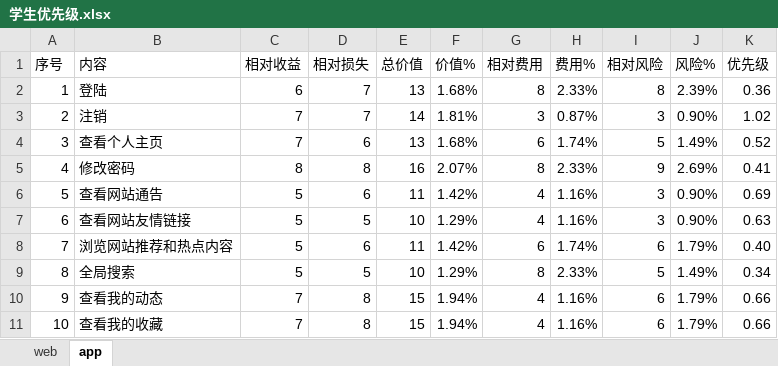
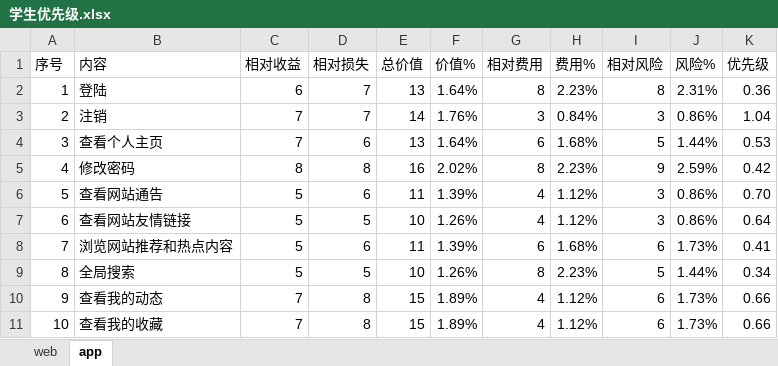
Before and after one commit to boboHh/AssistantTeaching, an Excel workbook: 受控文档/05-需求分析/需求优先级/优先级打分（终）/学生优先级.xlsx, sheet app, drawn as a sheet; only a part is shown; values as stored, in another font and other column widths than the file's, no borders; the diff covers the shown part only; the diff names each change by its address in the sheet, - before the commit and + after, or states it on an @@ line.

```diff
--- a/受控文档/05-需求分析/需求优先级/优先级打分（终）/学生优先级.xlsx (sheet app)
+++ b/受控文档/05-需求分析/需求优先级/优先级打分（终）/学生优先级.xlsx (sheet app)
-F2 (价值%): 1.68%
+F2 (价值%): 1.64%
-H2 (费用%): 2.33%
+H2 (费用%): 2.23%
-J2 (风险%): 2.39%
+J2 (风险%): 2.31%
-F3 (价值%): 1.81%
+F3 (价值%): 1.76%
-H3 (费用%): 0.87%
+H3 (费用%): 0.84%
-J3 (风险%): 0.90%
+J3 (风险%): 0.86%
-K3 (优先级): 1.02
+K3 (优先级): 1.04
-F4 (价值%): 1.68%
+F4 (价值%): 1.64%
-H4 (费用%): 1.74%
+H4 (费用%): 1.68%
-J4 (风险%): 1.49%
+J4 (风险%): 1.44%
-K4 (优先级): 0.52
+K4 (优先级): 0.53
-F5 (价值%): 2.07%
+F5 (价值%): 2.02%
-H5 (费用%): 2.33%
+H5 (费用%): 2.23%
-J5 (风险%): 2.69%
+J5 (风险%): 2.59%
-K5 (优先级): 0.41
+K5 (优先级): 0.42
-F6 (价值%): 1.42%
+F6 (价值%): 1.39%
-H6:H7 (费用%): 1.16%
+H6:H7 (费用%): 1.12%
-J6:J7 (风险%): 0.90%
+J6:J7 (风险%): 0.86%
-K6 (优先级): 0.69
+K6 (优先级): 0.70
-F7 (价值%): 1.29%
+F7 (价值%): 1.26%
-K7 (优先级): 0.63
+K7 (优先级): 0.64
-F8 (价值%): 1.42%
+F8 (价值%): 1.39%
-H8 (费用%): 1.74%
+H8 (费用%): 1.68%
-J8 (风险%): 1.79%
+J8 (风险%): 1.73%
-K8 (优先级): 0.40
+K8 (优先级): 0.41
-F9 (价值%): 1.29%
+F9 (价值%): 1.26%
-H9 (费用%): 2.33%
+H9 (费用%): 2.23%
-J9 (风险%): 1.49%
+J9 (风险%): 1.44%
-F10:F11 (价值%): 1.94%
+F10:F11 (价值%): 1.89%
-H10:H11 (费用%): 1.16%
+H10:H11 (费用%): 1.12%
-J10:J11 (风险%): 1.79%
+J10:J11 (风险%): 1.73%
```
Also changed, not shown: 2 added rows and 202 edited cells elsewhere in this sheet, sheet web, 受控文档/05-需求分析/需求优先级/优先级打分（终）/教师优先级.xlsx, 受控文档/05-需求分析/需求优先级/优先级打分（终）/游客优先级.xlsx, 4 other files.
